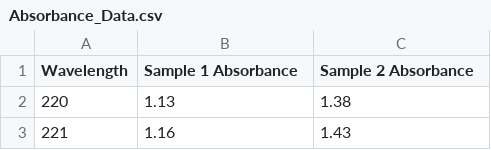
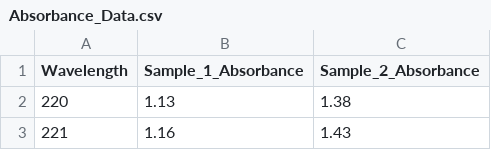
Before and after one commit to naveenv92/python-science-tutorial, a CSV file: intro/Absorbance_Data.csv, drawn as a sheet; only a part is shown.

Commit message:
Updated absorbance data

```diff
--- a/intro/Absorbance_Data.csv
+++ b/intro/Absorbance_Data.csv
@@ -1,2 +1,2 @@
-Wavelength,Sample 1 Absorbance,Sample 2 Absorbance
+Wavelength,Sample_1_Absorbance,Sample_2_Absorbance
 220,1.13,1.38
```
